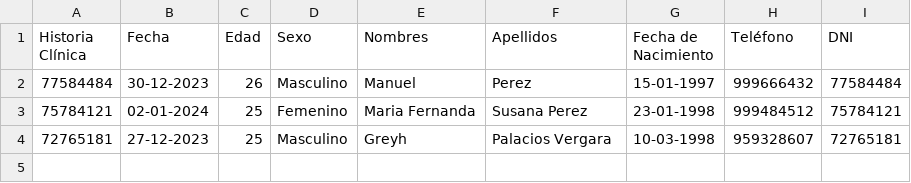
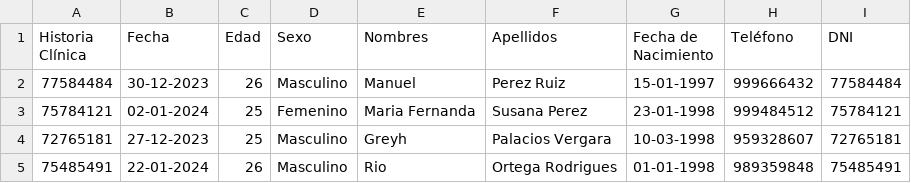
Before and after one commit to Greyh24/Clinica, a CSV file: datos_adultos.csv, drawn as a sheet.

```diff
--- a/datos_adultos.csv
+++ b/datos_adultos.csv
@@ -1,4 +1,5 @@
 Historia Clínica,Fecha,Edad,Sexo,Nombres,Apellidos,Fecha de Nacimiento,Teléfono,DNI
-77584484,30-12-2023,26,Masculino,Manuel,Perez,15-01-1997,999666432,77584484
+77584484,30-12-2023,26,Masculino,Manuel,Perez Ruiz,15-01-1997,999666432,77584484
 75784121,02-01-2024,25,Femenino,Maria Fernanda,Susana Perez,23-01-1998,999484512,75784121
 72765181,27-12-2023,25,Masculino,Greyh,Palacios Vergara,10-03-1998,959328607,72765181
+75485491,22-01-2024,26,Masculino,Rio,Ortega Rodrigues,01-01-1998,989359848,75485491
```
Also changed, not shown: 2 other files.
